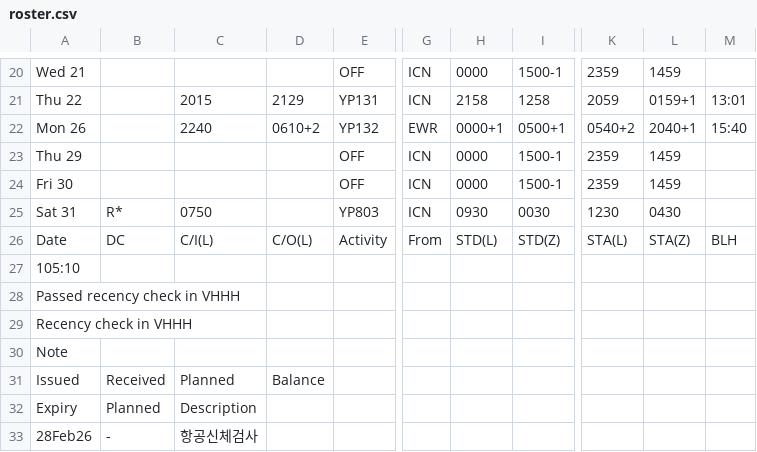
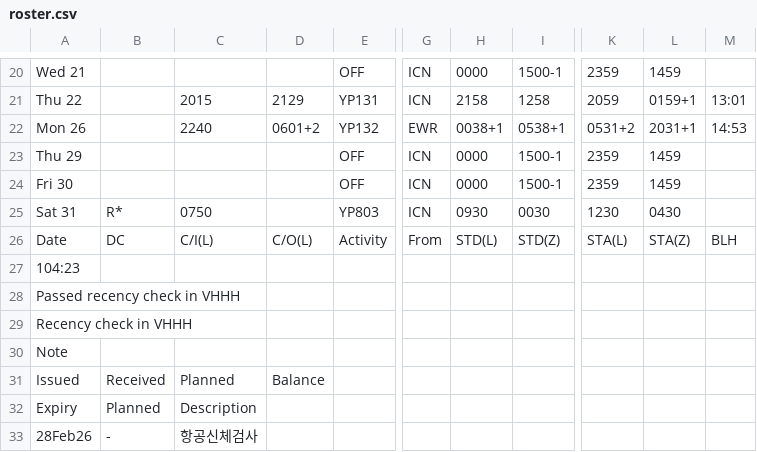
Before and after one commit to csj773/roster-sj, a CSV file: public/roster.csv, drawn as a sheet; only a part is shown, gaps mark what is left out; the diff names each change by its address in the sheet, - before the commit and + after, or states it on an @@ line.

```diff
--- a/public/roster.csv
+++ b/public/roster.csv
-D22: 0610+2
+D22: 0601+2
-H22: 0000+1
+H22: 0038+1
-I22: 0500+1
+I22: 0538+1
-K22: 0540+2
+K22: 0531+2
-L22: 2040+1
+L22: 2031+1
-M22: 15:40
+M22: 14:53
-A27: 105:10
+A27: 104:23
```
Also changed, not shown: 1 other file.
